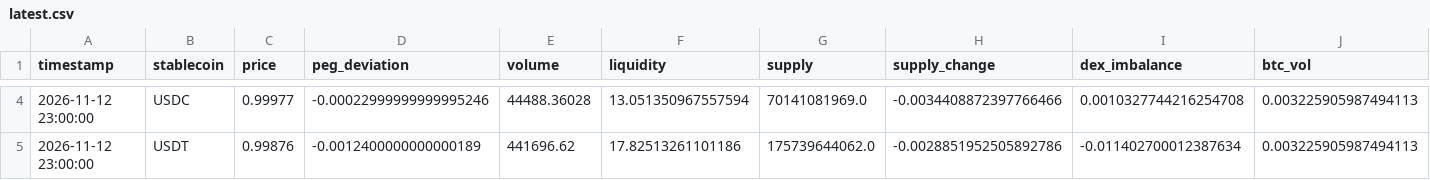
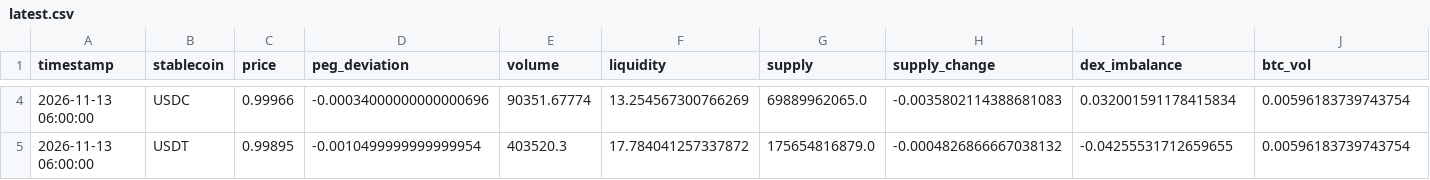
Before and after one commit to ohope0211/stablecoin-depeg-ews, a CSV file: data/live/latest.csv, drawn as a sheet; only a part is shown, gaps mark what is left out; the diff covers the shown part only; the diff names each change by its address in the sheet, - before the commit and + after, or states it on an @@ line.

```diff
--- a/data/live/latest.csv
+++ b/data/live/latest.csv
-A4:A5 (timestamp): 2026-11-12 23:00:00
+A4:A5 (timestamp): 2026-11-13 06:00:00
-C4 (price): 0.99977
+C4 (price): 0.99966
-D4 (peg_deviation): -0.00022999999999995246
+D4 (peg_deviation): -0.00034000000000000696
-E4 (volume): 44488.36028
+E4 (volume): 90351.67774
-F4 (liquidity): 13.051350967557594
+F4 (liquidity): 13.254567300766269
-G4 (supply): 70141081969.0
+G4 (supply): 69889962065.0
-H4 (supply_change): -0.0034408872397766466
+H4 (supply_change): -0.0035802114388681083
-I4 (dex_imbalance): 0.0010327744216254708
+I4 (dex_imbalance): 0.032001591178415834
-J4:J5 (btc_vol): 0.003225905987494113
+J4:J5 (btc_vol): 0.00596183739743754
-C5 (price): 0.99876
+C5 (price): 0.99895
-D5 (peg_deviation): -0.0012400000000000189
+D5 (peg_deviation): -0.0010499999999999954
-E5 (volume): 441696.62
+E5 (volume): 403520.3
-F5 (liquidity): 17.82513261101186
+F5 (liquidity): 17.784041257337872
-G5 (supply): 175739644062.0
+G5 (supply): 175654816879.0
-H5 (supply_change): -0.0028851952505892786
+H5 (supply_change): -0.0004826866667038132
-I5 (dex_imbalance): -0.011402700012387634
+I5 (dex_imbalance): -0.04255531712659655
```
Also changed, not shown: 94 edited cells elsewhere in this file, data/live/curve3pool_live.csv, 1 other file.
